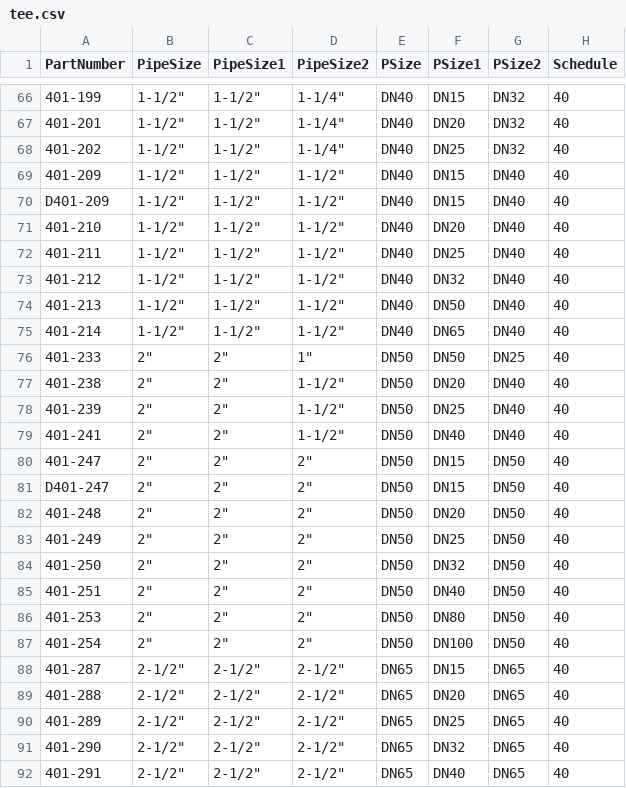
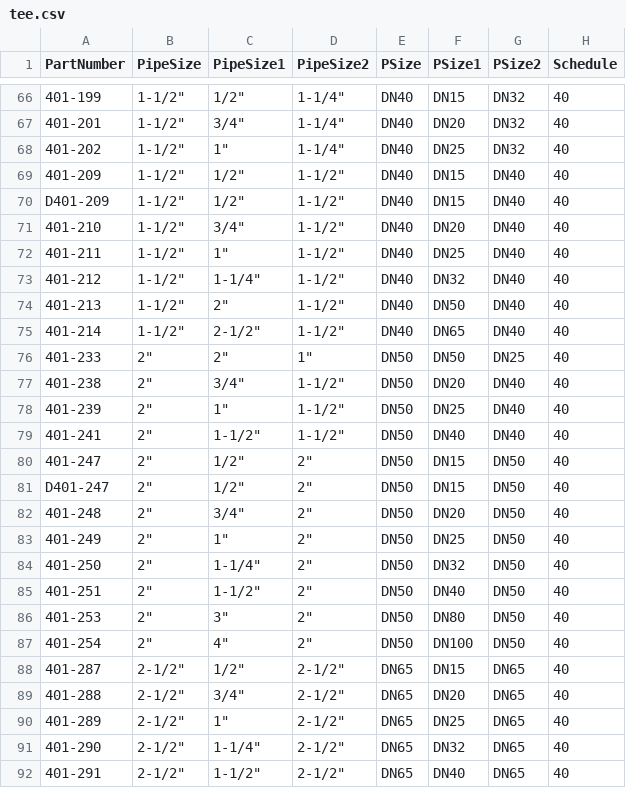
Before and after one commit to rkrenzler/FreeCAD_Workbench_Starter, a CSV file: tables/tee.csv, drawn as a sheet; only a part is shown, gaps mark what is left out; the diff covers the shown part only; the diff names each change by its address in the sheet, - before the commit and + after, or states it on an @@ line.

```diff
--- a/tables/tee.csv
+++ b/tables/tee.csv
-C66 (PipeSize1): 1-1/2"
+C66 (PipeSize1): 1/2"
-C67 (PipeSize1): 1-1/2"
+C67 (PipeSize1): 3/4"
-C68 (PipeSize1): 1-1/2"
+C68 (PipeSize1): 1"
-C69:C70 (PipeSize1): 1-1/2"
+C69:C70 (PipeSize1): 1/2"
-C71 (PipeSize1): 1-1/2"
+C71 (PipeSize1): 3/4"
-C72 (PipeSize1): 1-1/2"
+C72 (PipeSize1): 1"
-C73 (PipeSize1): 1-1/2"
+C73 (PipeSize1): 1-1/4"
-C74 (PipeSize1): 1-1/2"
+C74 (PipeSize1): 2"
-C75 (PipeSize1): 1-1/2"
+C75 (PipeSize1): 2-1/2"
-C77 (PipeSize1): 2"
+C77 (PipeSize1): 3/4"
-C78 (PipeSize1): 2"
+C78 (PipeSize1): 1"
-C79 (PipeSize1): 2"
+C79 (PipeSize1): 1-1/2"
-C80:C81 (PipeSize1): 2"
+C80:C81 (PipeSize1): 1/2"
-C82 (PipeSize1): 2"
+C82 (PipeSize1): 3/4"
-C83 (PipeSize1): 2"
+C83 (PipeSize1): 1"
-C84 (PipeSize1): 2"
+C84 (PipeSize1): 1-1/4"
-C85 (PipeSize1): 2"
+C85 (PipeSize1): 1-1/2"
-C86 (PipeSize1): 2"
+C86 (PipeSize1): 3"
-C87 (PipeSize1): 2"
+C87 (PipeSize1): 4"
-C88 (PipeSize1): 2-1/2"
+C88 (PipeSize1): 1/2"
-C89 (PipeSize1): 2-1/2"
+C89 (PipeSize1): 3/4"
-C90 (PipeSize1): 2-1/2"
+C90 (PipeSize1): 1"
-C91 (PipeSize1): 2-1/2"
+C91 (PipeSize1): 1-1/4"
-C92 (PipeSize1): 2-1/2"
+C92 (PipeSize1): 1-1/2"
```
Also changed, not shown: 81 edited cells elsewhere in this file.
